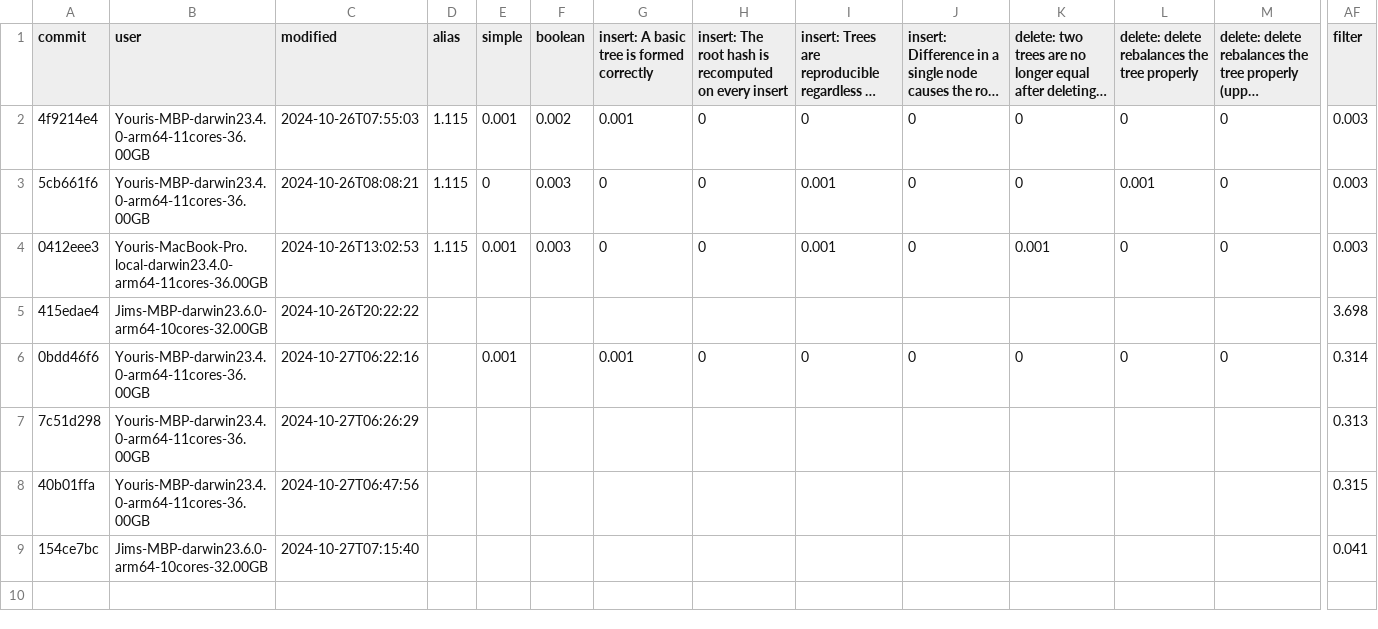
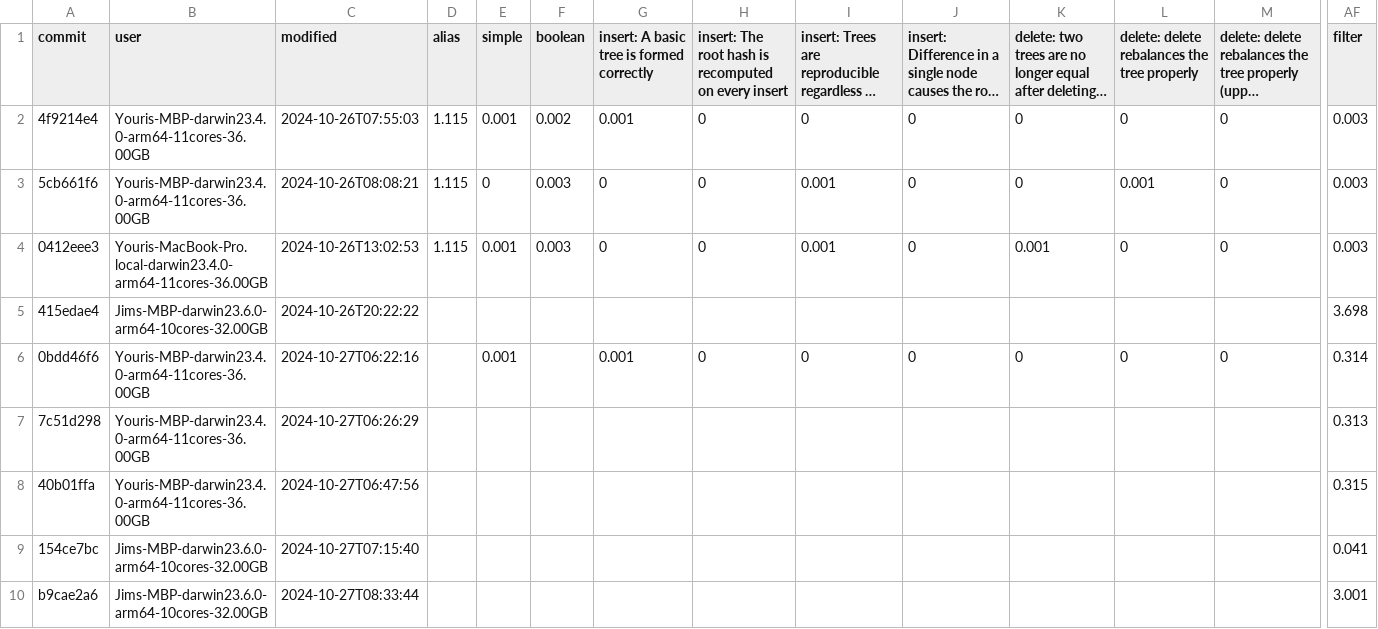
Before and after one commit to atelier-saulx/based, a CSV file: packages/db/test-results.csv, drawn as a sheet; only a part is shown, gaps mark what is left out; long unchanged cells end in …; rows hold the shown columns only; the diff names each change by its address in the sheet, - before the commit and + after, or states it on an @@ line.

```diff
--- a/packages/db/test-results.csv
+++ b/packages/db/test-results.csv
+row 10: b9cae2a6 | Jims-MBP-darwin23.6.0-arm64-10cores-32.00GB | 2024-10-27T08:33:44 |  |  |  |  |  |  |  |  |  |  | 3.001
```
Also changed, not shown: 5 other files.
